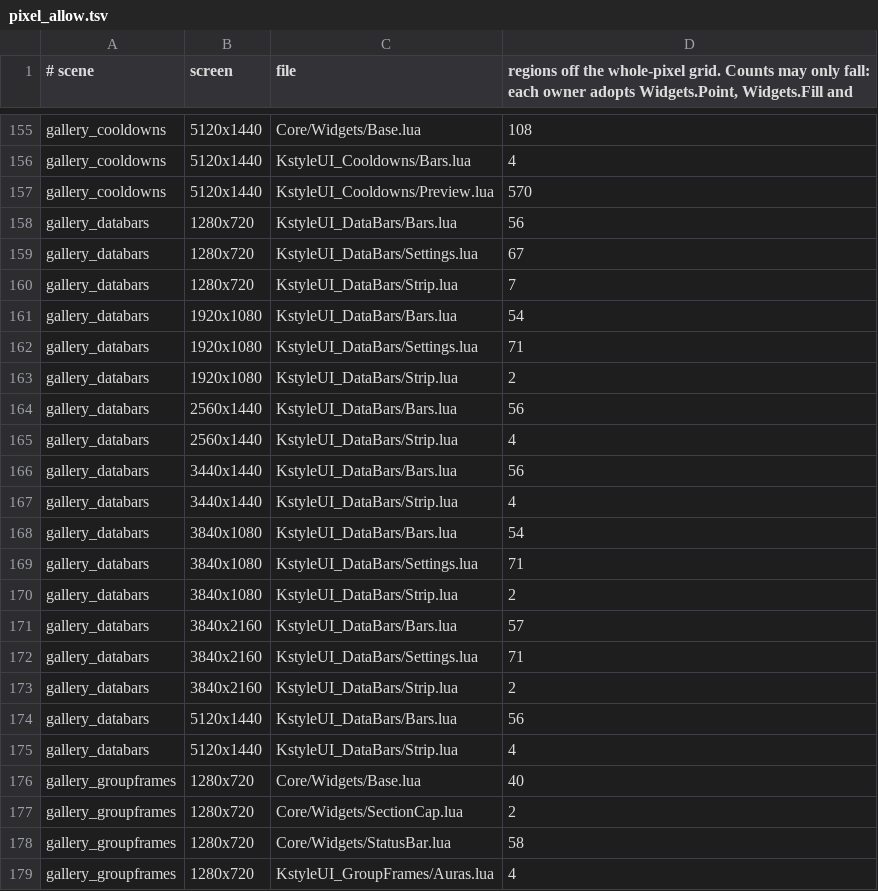
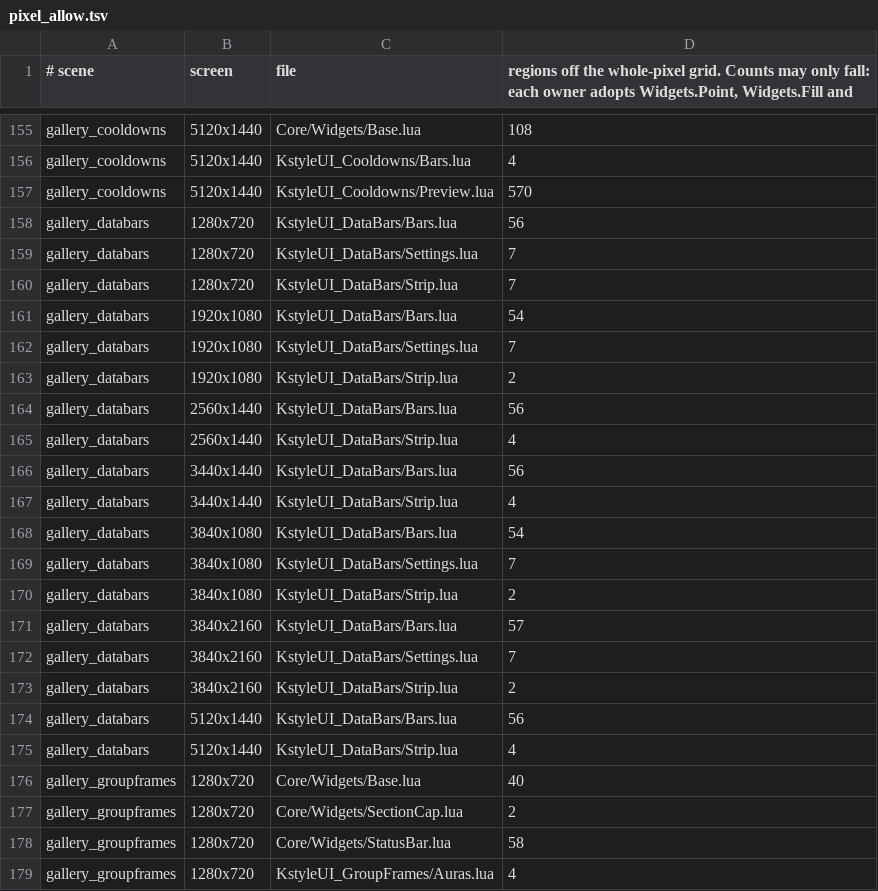
Before and after one commit to korallis/KstyleUI, a TSV file: Tools/regression/pixel_allow.tsv, drawn as a sheet; only a part is shown, gaps mark what is left out.

Commit message:
fix(databars): place the settings preview on whole pixels and move the store check to version 27
Co-authored-by: capy-ai[bot] <230910855+capy-ai[bot]@users.noreply.github.com>

```diff
--- a/Tools/regression/pixel_allow.tsv
+++ b/Tools/regression/pixel_allow.tsv
@@ -158,6 +158,6 @@ gallery_cooldowns	5120x1440	KstyleUI_Cooldowns/Preview.lua	570
 gallery_databars	1280x720	KstyleUI_DataBars/Bars.lua	56
-gallery_databars	1280x720	KstyleUI_DataBars/Settings.lua	67
+gallery_databars	1280x720	KstyleUI_DataBars/Settings.lua	7
 gallery_databars	1280x720	KstyleUI_DataBars/Strip.lua	7
 gallery_databars	1920x1080	KstyleUI_DataBars/Bars.lua	54
-gallery_databars	1920x1080	KstyleUI_DataBars/Settings.lua	71
+gallery_databars	1920x1080	KstyleUI_DataBars/Settings.lua	7
 gallery_databars	1920x1080	KstyleUI_DataBars/Strip.lua	2
@@ -168,6 +168,6 @@ gallery_databars	3440x1440	KstyleUI_DataBars/Strip.lua	4
 gallery_databars	3840x1080	KstyleUI_DataBars/Bars.lua	54
-gallery_databars	3840x1080	KstyleUI_DataBars/Settings.lua	71
+gallery_databars	3840x1080	KstyleUI_DataBars/Settings.lua	7
 gallery_databars	3840x1080	KstyleUI_DataBars/Strip.lua	2
 gallery_databars	3840x2160	KstyleUI_DataBars/Bars.lua	57
-gallery_databars	3840x2160	KstyleUI_DataBars/Settings.lua	71
+gallery_databars	3840x2160	KstyleUI_DataBars/Settings.lua	7
 gallery_databars	3840x2160	KstyleUI_DataBars/Strip.lua	2
```
Also changed, not shown: 2 other files.
